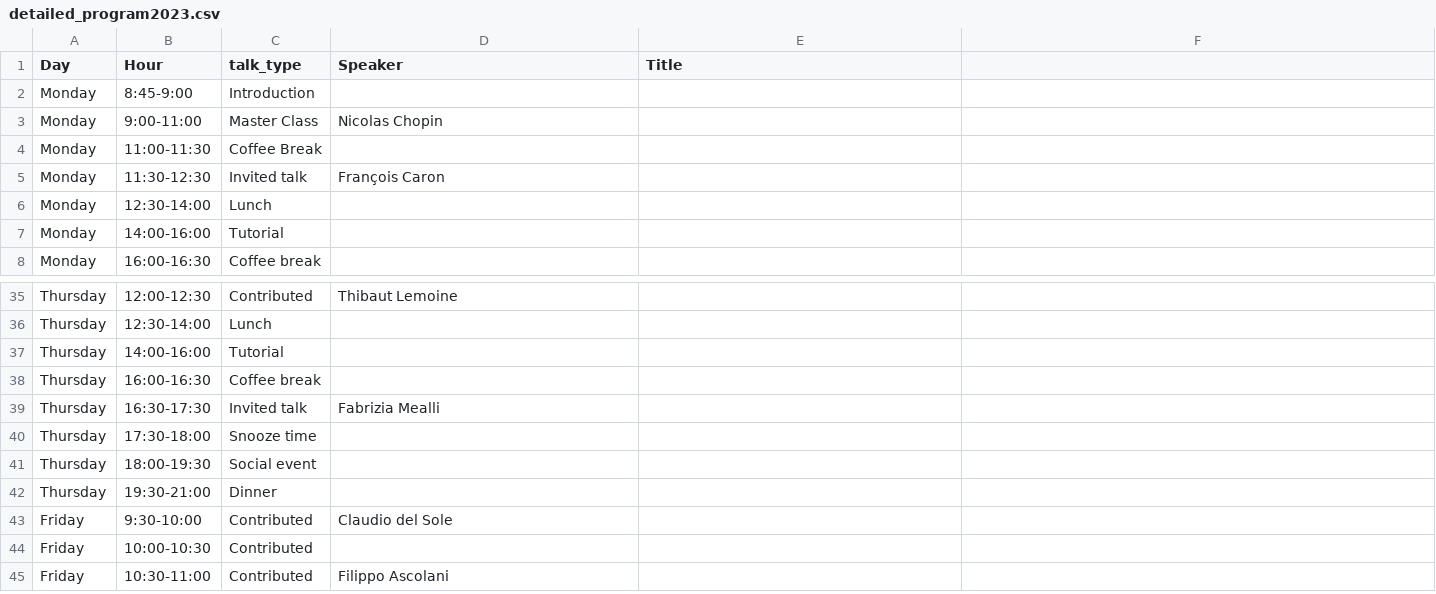
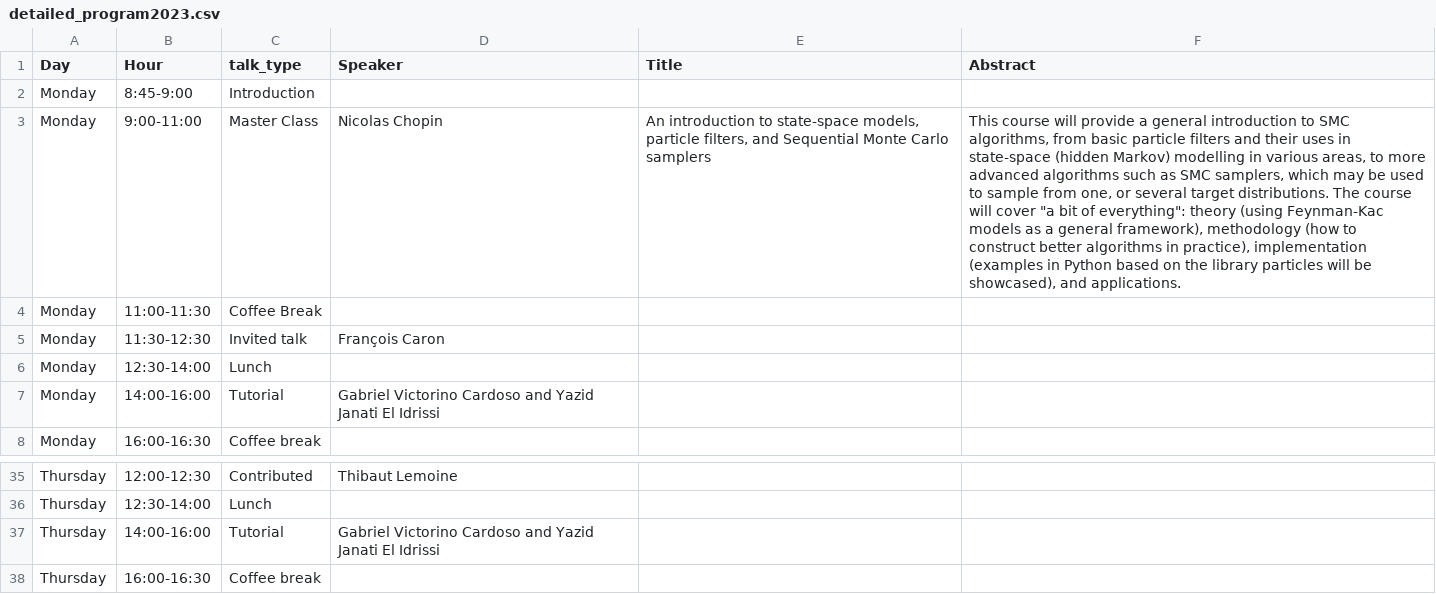
Before and after one commit to bayesatcirm/2023, a CSV file: home/detailed_program2023.csv, drawn as a sheet; only a part is shown, gaps mark what is left out; the shorter side is filled out with more unchanged rows; the diff names each change by its address in the sheet, - before the commit and + after, or states it on an @@ line.

```diff
--- a/home/detailed_program2023.csv
+++ b/home/detailed_program2023.csv
-F1: (empty)
+F1: Abstract
-E3 (Title): (empty)
+E3 (Title): An introduction to state-space models, particle filters, and Sequential Monte Carlo samplers
-F3 (Abstract): (empty)
+F3 (Abstract): This course will provide a general introduction to SMC algorithms, from basic particle filters and their uses in state-space (hidden Markov) modelling in various areas, to more advanced algorithms such as SMC samplers, which may be used to sample from one, or several target distributions. The course will cover "a bit of everything": theory (using Feynman-Kac models as a general framework), methodology (how to construct better algorithms in practice), implementation (examples in Python based on the library particles will be showcased), and applications.
-D7 (Speaker): (empty)
+D7 (Speaker): Gabriel Victorino Cardoso and Yazid Janati El Idrissi
-D37 (Speaker): (empty)
+D37 (Speaker): Gabriel Victorino Cardoso and Yazid Janati El Idrissi
```
Also changed, not shown: 43 other files.
